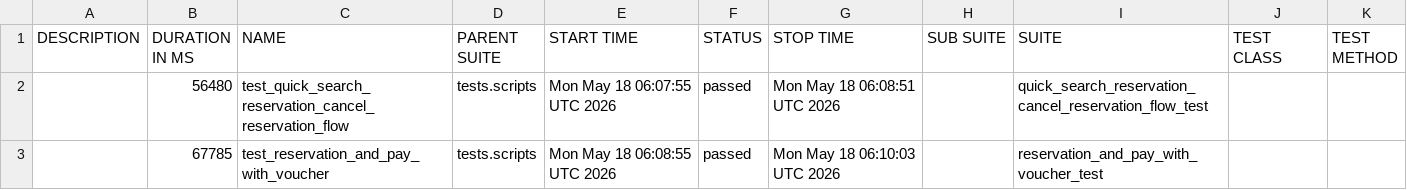
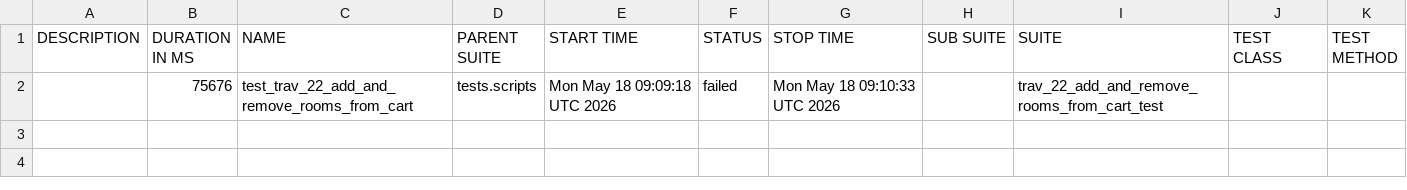
Before and after one commit to gabrielfilipwesrom/qa-reports, a CSV file: data/suites.csv, drawn as a sheet; removed rows and columns are numbered as before the commit, all else as after; the diff names each change by its address in the sheet, - before the commit and + after, or states it on an @@ line.

```diff
--- a/data/suites.csv
+++ b/data/suites.csv
-row 2:  | 56480 | test_quick_search_reservation_cancel_reservation_flow | tests.scripts | Mon May 18 06:07:55 UTC 2026 | passed | Mon May 18 06:08:51 UTC 2026 |  | quick_search_reservation_cancel_reservation_flow_test
-row 3:  | 67785 | test_reservation_and_pay_with_voucher | tests.scripts | Mon May 18 06:08:55 UTC 2026 | passed | Mon May 18 06:10:03 UTC 2026 |  | reservation_and_pay_with_voucher_test
+row 2:  | 75676 | test_trav_22_add_and_remove_rooms_from_cart | tests.scripts | Mon May 18 09:09:18 UTC 2026 | failed | Mon May 18 09:10:33 UTC 2026 |  | trav_22_add_and_remove_rooms_from_cart_test
```
Also changed, not shown: 32 other files.
